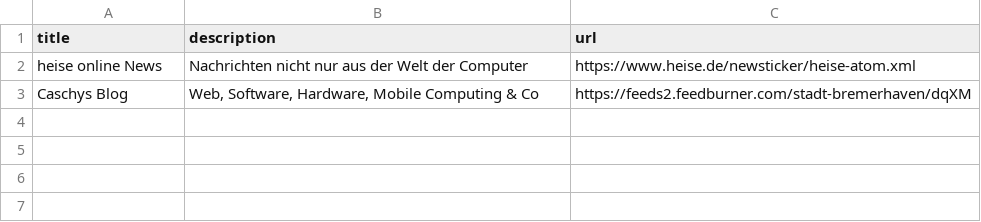
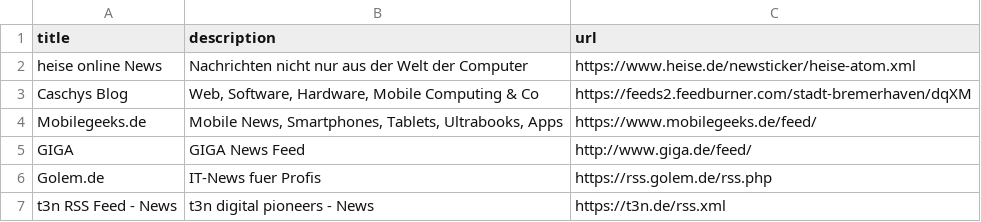
Before and after one commit to guoyu07/awesome-feeds, a CSV file: csv/tech_de.csv, drawn as a sheet; the diff names each change by its address in the sheet, - before the commit and + after, or states it on an @@ line.

Commit message:
Add a couple more feeds

```diff
--- a/csv/tech_de.csv
+++ b/csv/tech_de.csv
+row 4: Mobilegeeks.de | Mobile News, Smartphones, Tablets, Ultrabooks, Apps | https://www.mobilegeeks.de/feed/
+row 5: GIGA | GIGA News Feed | http://www.giga.de/feed/
+row 6: Golem.de | IT-News fuer Profis | https://rss.golem.de/rss.php
+row 7: t3n RSS Feed - News | t3n digital pioneers - News | https://t3n.de/rss.xml
```
Also changed, not shown: 8 other files.
